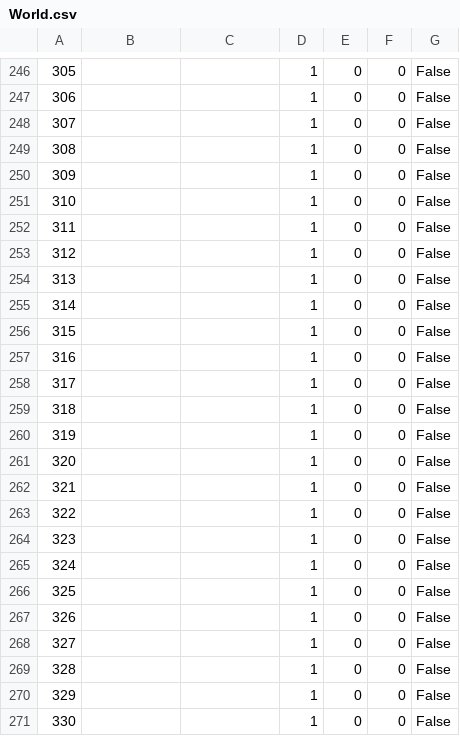
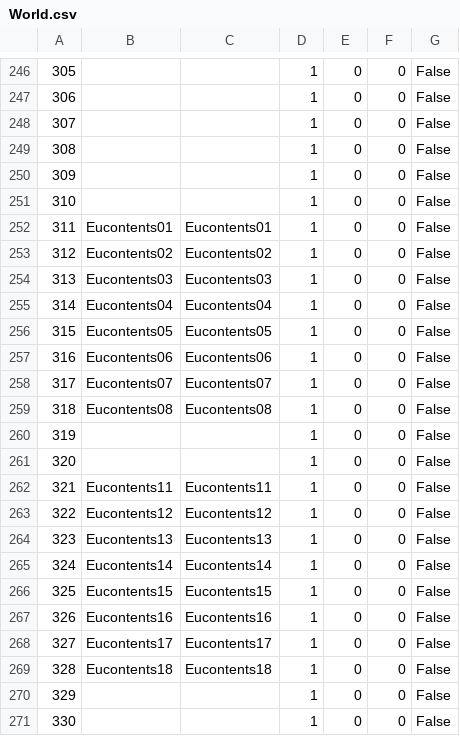
Before and after one commit to ff14wed/aetherometer, a CSV file: resources/datasheets/World.csv, drawn as a sheet; only a part is shown, gaps mark what is left out; the diff covers the shown part only; the diff names each change by its address in the sheet, - before the commit and + after, or states it on an @@ line.

Commit message:
Update sheets for 6.18

```diff
--- a/resources/datasheets/World.csv
+++ b/resources/datasheets/World.csv
-B252: (empty)
+B252: Eucontents01
-C252: (empty)
+C252: Eucontents01
-B253: (empty)
+B253: Eucontents02
-C253: (empty)
+C253: Eucontents02
-B254: (empty)
+B254: Eucontents03
-C254: (empty)
+C254: Eucontents03
-B255: (empty)
+B255: Eucontents04
-C255: (empty)
+C255: Eucontents04
-B256: (empty)
+B256: Eucontents05
-C256: (empty)
+C256: Eucontents05
-B257: (empty)
+B257: Eucontents06
-C257: (empty)
+C257: Eucontents06
-B258: (empty)
+B258: Eucontents07
-C258: (empty)
+C258: Eucontents07
-B259: (empty)
+B259: Eucontents08
-C259: (empty)
+C259: Eucontents08
-B262: (empty)
+B262: Eucontents11
-C262: (empty)
+C262: Eucontents11
-B263: (empty)
+B263: Eucontents12
-C263: (empty)
+C263: Eucontents12
-B264: (empty)
+B264: Eucontents13
-C264: (empty)
+C264: Eucontents13
-B265: (empty)
+B265: Eucontents14
-C265: (empty)
+C265: Eucontents14
-B266: (empty)
+B266: Eucontents15
-C266: (empty)
+C266: Eucontents15
-B267: (empty)
+B267: Eucontents16
-C267: (empty)
+C267: Eucontents16
-B268: (empty)
+B268: Eucontents17
-C268: (empty)
+C268: Eucontents17
-B269: (empty)
+B269: Eucontents18
-C269: (empty)
+C269: Eucontents18
```
Also changed, not shown: 44 edited cells elsewhere in this file, resources/datasheets/Status.csv, 2 other files.
